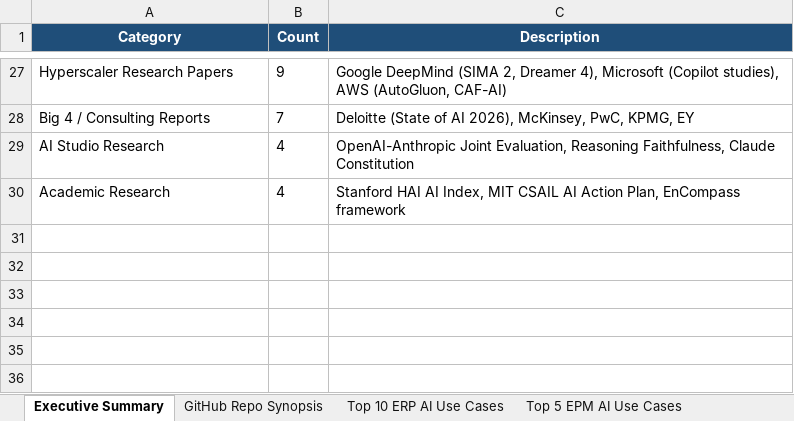
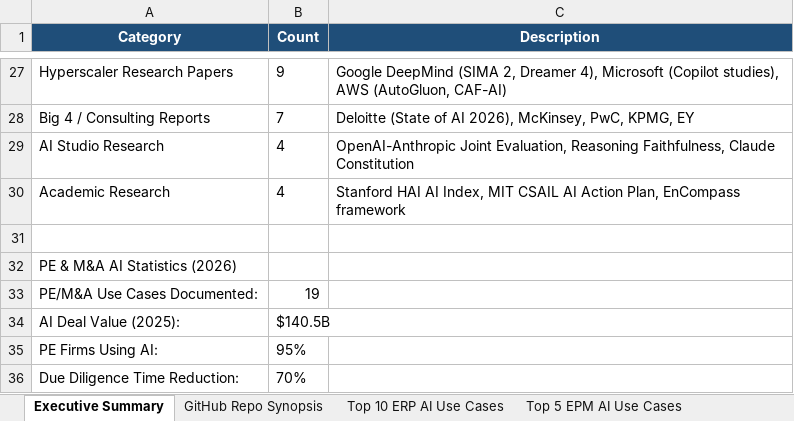
Before and after one commit to henrypapiz-maker/UseCaseRepo-Claude-Feb-2026, an Excel workbook: AI_Use_Cases_Comprehensive_2026.xlsx, sheet Executive Summary, drawn as a sheet; only a part is shown, gaps mark what is left out; values as stored, in another font and other column widths than the file's, no borders; the diff names each change by its address in the sheet, - before the commit and + after, or states it on an @@ line.

```diff
--- a/AI_Use_Cases_Comprehensive_2026.xlsx (sheet Executive Summary)
+++ b/AI_Use_Cases_Comprehensive_2026.xlsx (sheet Executive Summary)
+row 31: (empty)
+row 32: PE & M&A AI Statistics (2026)
+row 33: PE/M&A Use Cases Documented: | 19
+row 34: AI Deal Value (2025): | $140.5B
+row 35: PE Firms Using AI: | 95%
+row 36: Due Diligence Time Reduction: | 70%
```
Also changed, not shown: other sheet tabs, 2 other files.
